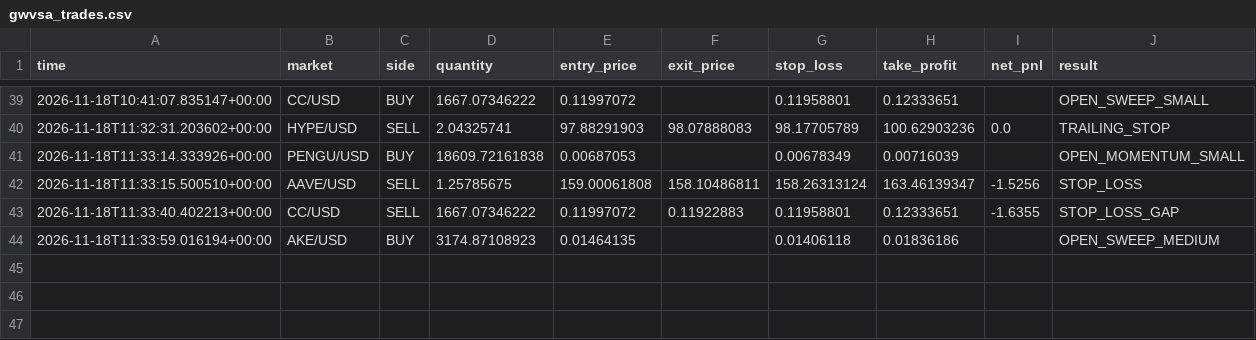
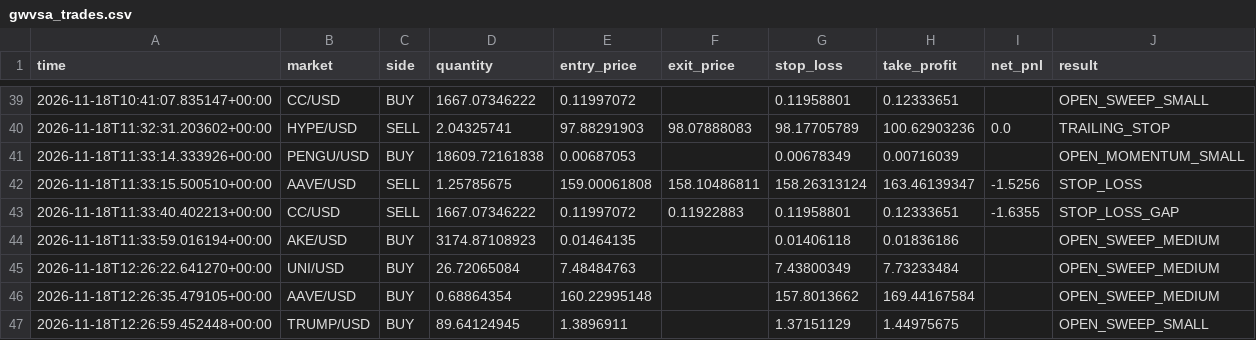
Before and after one commit to yuonayelchristian18/gwvsa-crypto-bot, a CSV file: gwvsa_trades.csv, drawn as a sheet; only a part is shown, gaps mark what is left out; the diff names each change by its address in the sheet, - before the commit and + after, or states it on an @@ line.

```diff
--- a/gwvsa_trades.csv
+++ b/gwvsa_trades.csv
+row 45: 2026-11-18T12:26:22.641270+00:00 | UNI/USD | BUY | 26.72065084 | 7.48484763 |  | 7.43800349 | 7.73233484 |  | OPEN_SWEEP_MEDIUM
+row 46: 2026-11-18T12:26:35.479105+00:00 | AAVE/USD | BUY | 0.68864354 | 160.22995148 |  | 157.8013662 | 169.44167584 |  | OPEN_SWEEP_MEDIUM
+row 47: 2026-11-18T12:26:59.452448+00:00 | TRUMP/USD | BUY | 89.64124945 | 1.3896911 |  | 1.37151129 | 1.44975675 |  | OPEN_SWEEP_SMALL
```
Also changed, not shown: 1 other file.
